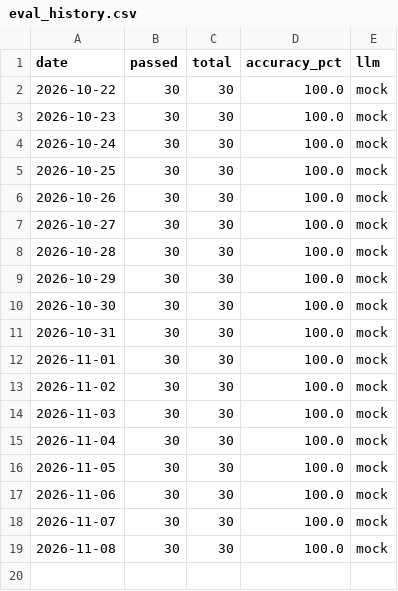
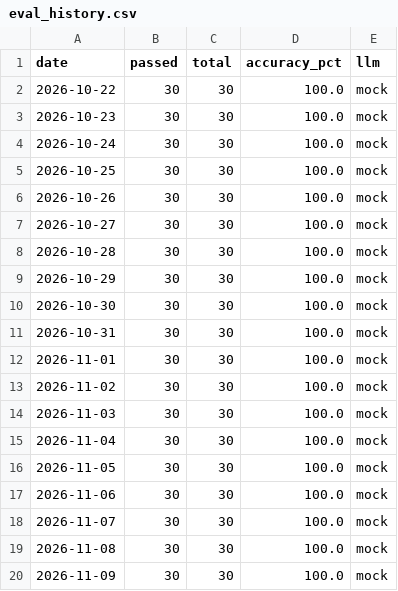
Before and after one commit to OsamaZaidi75/sql-rag, a CSV file: reports/daily/eval_history.csv, drawn as a sheet.

```diff
--- a/reports/daily/eval_history.csv
+++ b/reports/daily/eval_history.csv
@@ -19 +19,2 @@ date,passed,total,accuracy_pct,llm
 2026-11-08,30,30,100.0,mock
+2026-11-09,30,30,100.0,mock
```
Also changed, not shown: 1 other file.
